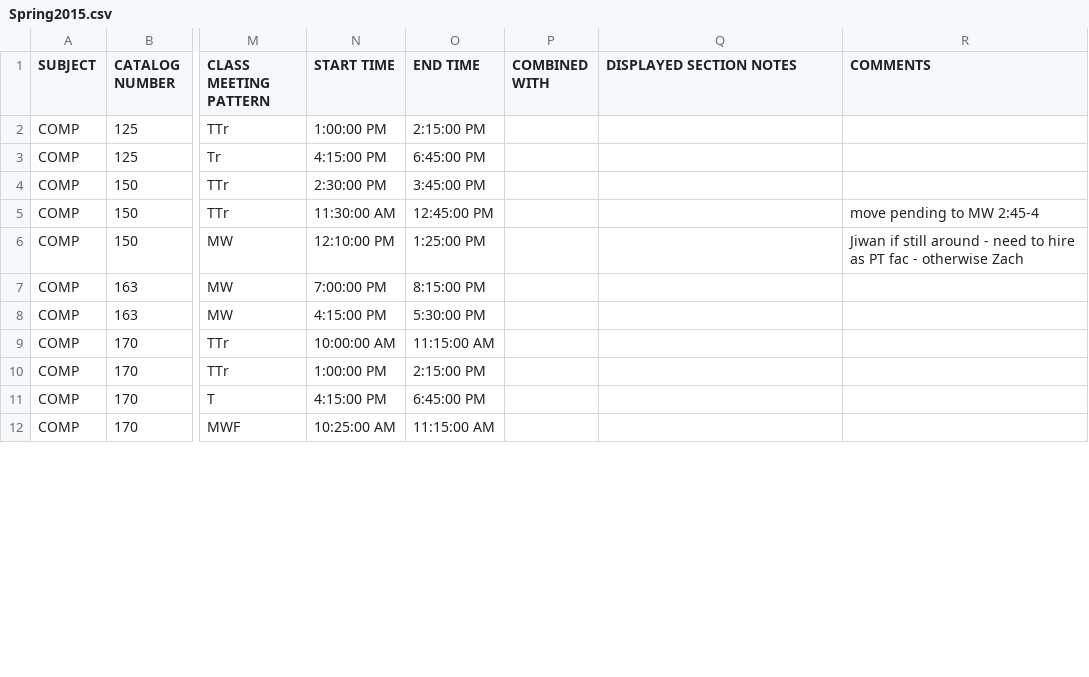
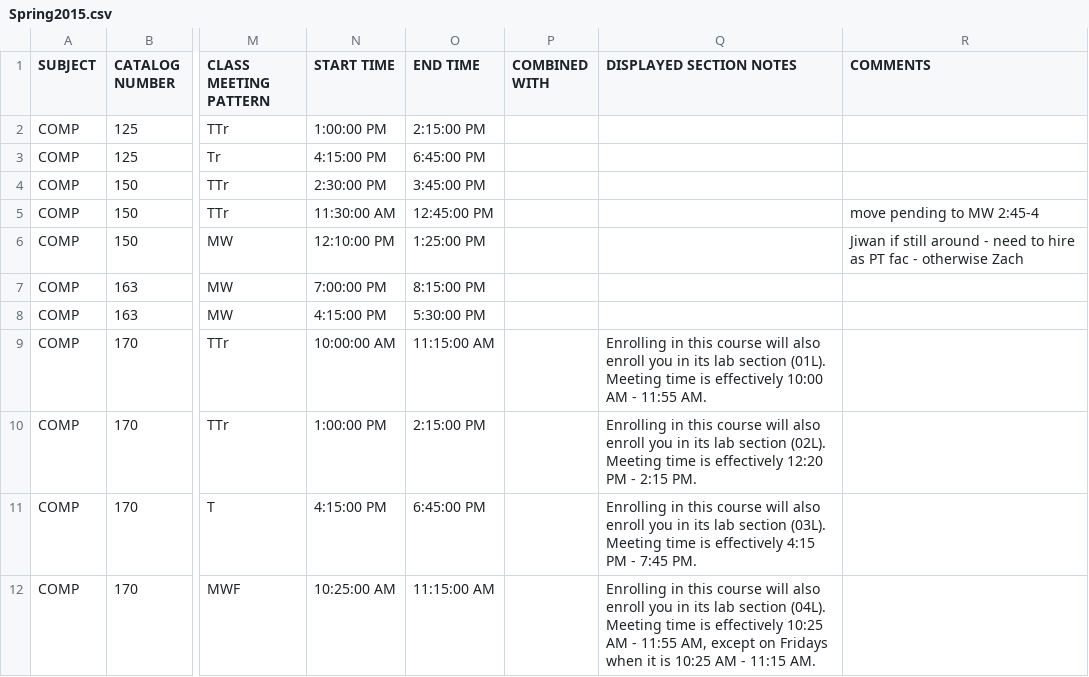
Before and after one commit to Riels07/comp-schedulemaker, a CSV file: Spring2015.csv, drawn as a sheet; only a part is shown, gaps mark what is left out; the diff covers the shown part only; the diff names each change by its address in the sheet, - before the commit and + after, or states it on an @@ line.

```diff
--- a/Spring2015.csv
+++ b/Spring2015.csv
-Q9 (DISPLAYED SECTION NOTES): (empty)
+Q9 (DISPLAYED SECTION NOTES): Enrolling in this course will also enroll you in its lab section (01L). Meeting time is effectively 10:00 AM - 11:55 AM.
-Q10 (DISPLAYED SECTION NOTES): (empty)
+Q10 (DISPLAYED SECTION NOTES): Enrolling in this course will also enroll you in its lab section (02L). Meeting time is effectively 12:20 PM - 2:15 PM.
-Q11 (DISPLAYED SECTION NOTES): (empty)
+Q11 (DISPLAYED SECTION NOTES): Enrolling in this course will also enroll you in its lab section (03L). Meeting time is effectively 4:15 PM - 7:45 PM.
-Q12 (DISPLAYED SECTION NOTES): (empty)
+Q12 (DISPLAYED SECTION NOTES): Enrolling in this course will also enroll you in its lab section (04L). Meeting time is effectively 10:25 AM - 11:55 AM, except on Fridays when it is 10:25 AM - 11:15 AM.
```
Also changed, not shown: 3 added rows and 8 edited cells elsewhere in this file, 1 other file.
